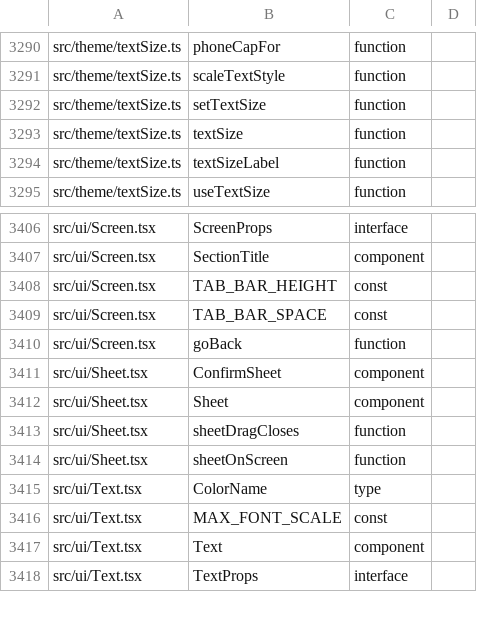
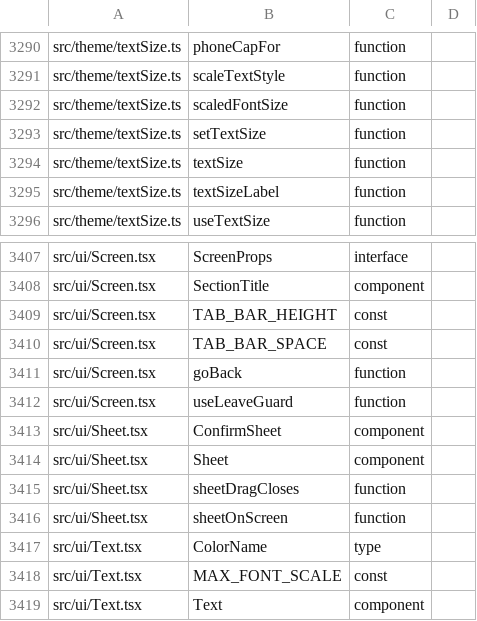
Before and after one commit to peleg2312/HealthCal, a TSV file: docs/code-map/exports.tsv, drawn as a sheet; only a part is shown, gaps mark what is left out; the shorter side is filled out with more unchanged rows; the diff names each change by its address in the sheet, - before the commit and + after, or states it on an @@ line.

```diff
--- a/docs/code-map/exports.tsv
+++ b/docs/code-map/exports.tsv
+row 3292: src/theme/textSize.ts | scaledFontSize | function
+row 3412: src/ui/Screen.tsx | useLeaveGuard | function
```
Also changed, not shown: docs/code-map/imports.tsv, docs/code-map/uses.tsv, 17 other files.
